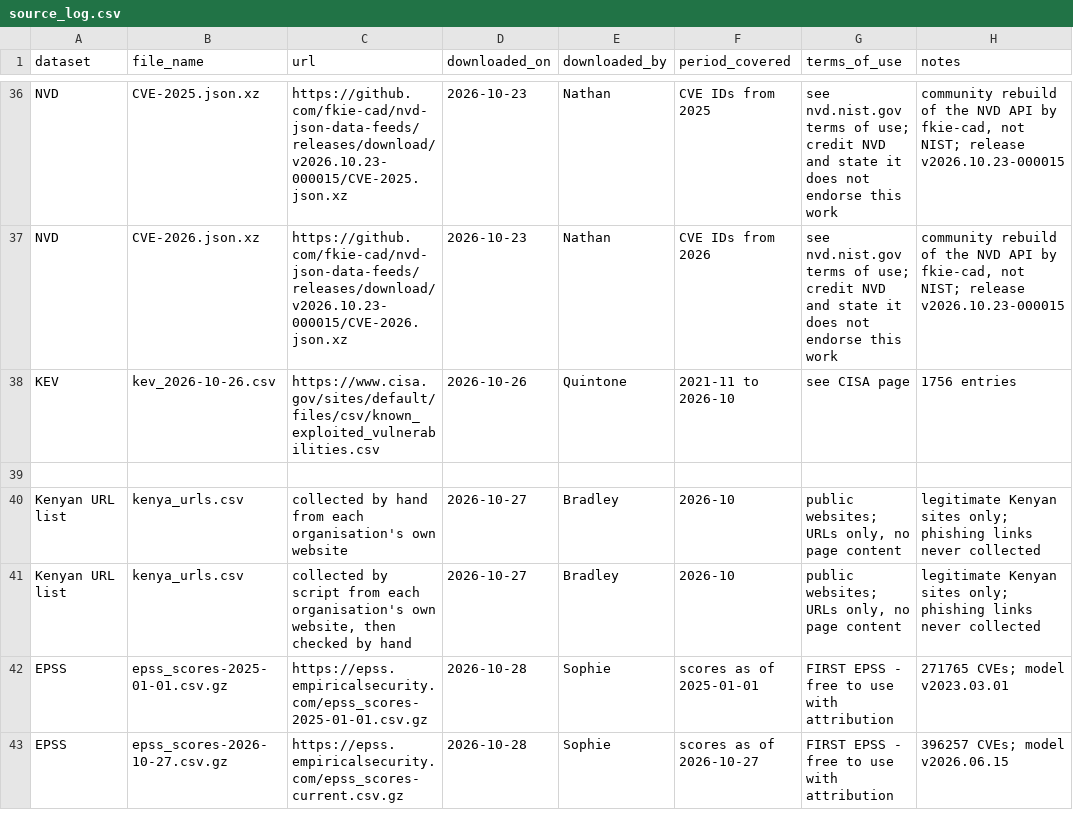
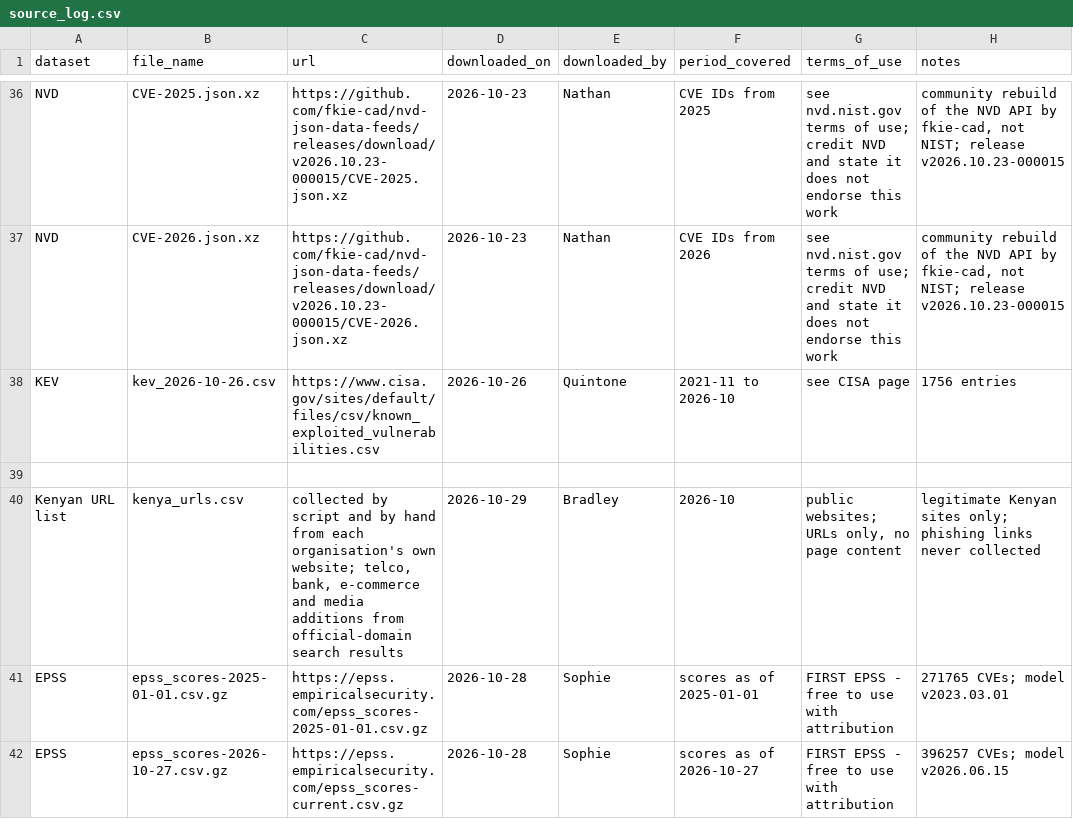
Before and after one commit to Mudhuneomondi/data-forge-cyber, a CSV file: docs/source_log.csv, drawn as a sheet; only a part is shown, gaps mark what is left out; removed rows and columns are numbered as before the commit, all else as after; the diff names each change by its address in the sheet, - before the commit and + after, or states it on an @@ line.

```diff
--- a/docs/source_log.csv
+++ b/docs/source_log.csv
-row 40: Kenyan URL list | kenya_urls.csv | collected by hand from each organisation's own website | 2026-10-27 | Bradley | 2026-10 | public websites; URLs only, no page content | legitimate Kenyan sites only; phishing links never collected
-C40 (url): …by script from each organisation's own website, then checked by hand
+C40 (url): …by script and by hand from each organisation's own website; telco, bank, e-commerce and media additions from official-domain search results
-D40 (downloaded_on): 2026-10-27
+D40 (downloaded_on): 2026-10-29
```
Also changed, not shown: data/raw/kenya_urls.csv, 2 other files.
